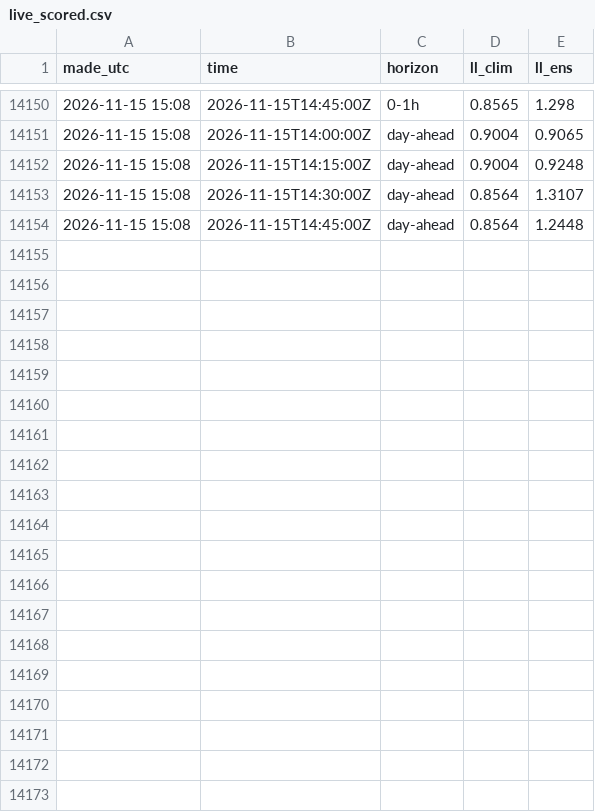
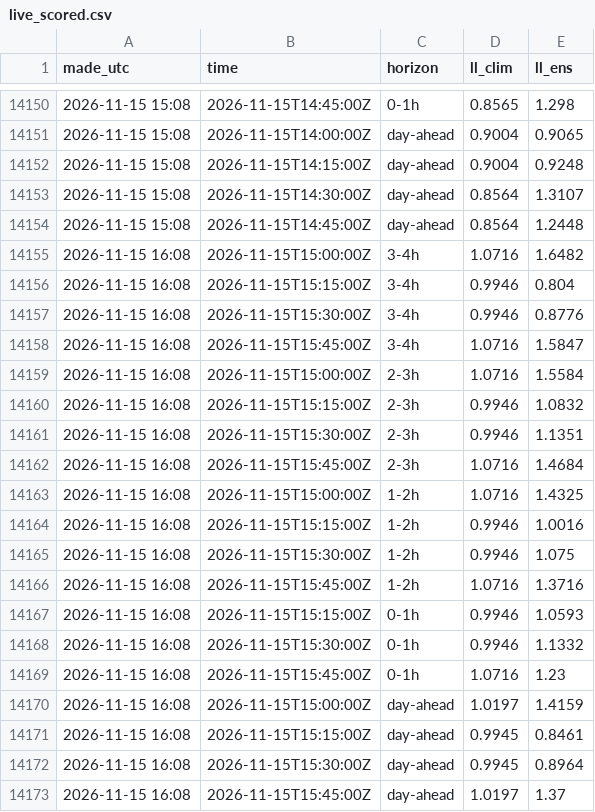
Before and after one commit to jacobazu/dk1-imbalance-forecasting, a CSV file: results/live_scored.csv, drawn as a sheet; only a part is shown, gaps mark what is left out.

```diff
--- a/results/live_scored.csv
+++ b/results/live_scored.csv
@@ -14154 +14154,20 @@ made_utc,time,horizon,ll_clim,ll_ens
 2026-11-15 15:08,2026-11-15T14:45:00Z,day-ahead,0.8564,1.2448
+2026-11-15 16:08,2026-11-15T15:00:00Z,3-4h,1.0716,1.6482
+2026-11-15 16:08,2026-11-15T15:15:00Z,3-4h,0.9946,0.804
+2026-11-15 16:08,2026-11-15T15:30:00Z,3-4h,0.9946,0.8776
+2026-11-15 16:08,2026-11-15T15:45:00Z,3-4h,1.0716,1.5847
+2026-11-15 16:08,2026-11-15T15:00:00Z,2-3h,1.0716,1.5584
+2026-11-15 16:08,2026-11-15T15:15:00Z,2-3h,0.9946,1.0832
+2026-11-15 16:08,2026-11-15T15:30:00Z,2-3h,0.9946,1.1351
+2026-11-15 16:08,2026-11-15T15:45:00Z,2-3h,1.0716,1.4684
+2026-11-15 16:08,2026-11-15T15:00:00Z,1-2h,1.0716,1.4325
+2026-11-15 16:08,2026-11-15T15:15:00Z,1-2h,0.9946,1.0016
+2026-11-15 16:08,2026-11-15T15:30:00Z,1-2h,0.9946,1.075
+2026-11-15 16:08,2026-11-15T15:45:00Z,1-2h,1.0716,1.3716
+2026-11-15 16:08,2026-11-15T15:15:00Z,0-1h,0.9946,1.0593
+2026-11-15 16:08,2026-11-15T15:30:00Z,0-1h,0.9946,1.1332
+2026-11-15 16:08,2026-11-15T15:45:00Z,0-1h,1.0716,1.23
+2026-11-15 16:08,2026-11-15T15:00:00Z,day-ahead,1.0197,1.4159
+2026-11-15 16:08,2026-11-15T15:15:00Z,day-ahead,0.9945,0.8461
+2026-11-15 16:08,2026-11-15T15:30:00Z,day-ahead,0.9945,0.8964
+2026-11-15 16:08,2026-11-15T15:45:00Z,day-ahead,1.0197,1.37
```
Also changed, not shown: results/outcomes.csv, 2 other files.
